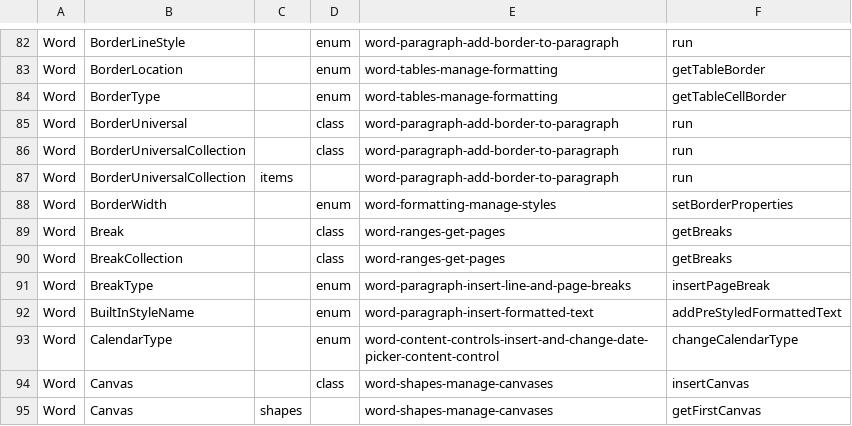
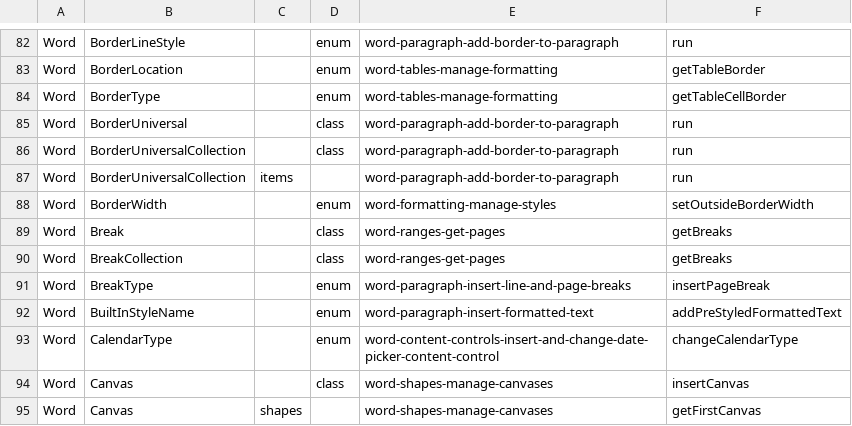
Before and after one commit to OfficeDev/office-js-snippets, a CSV file: snippet-extractor-metadata/word.csv, drawn as a sheet; only a part is shown, gaps mark what is left out; the diff covers the shown part only.

```diff
--- a/snippet-extractor-metadata/word.csv
+++ b/snippet-extractor-metadata/word.csv
@@ -87,3 +87,3 @@ Word,BorderUniversalCollection,,class,word-paragraph-add-border-to-paragraph,run
 Word,BorderUniversalCollection,items,,word-paragraph-add-border-to-paragraph,run
-Word,BorderWidth,,enum,word-formatting-manage-styles,setBorderProperties
+Word,BorderWidth,,enum,word-formatting-manage-styles,setOutsideBorderWidth
 Word,Break,,class,word-ranges-get-pages,getBreaks
```
Also changed, not shown: 3 added rows and 10 edited cells elsewhere in this file, 8 other files.
